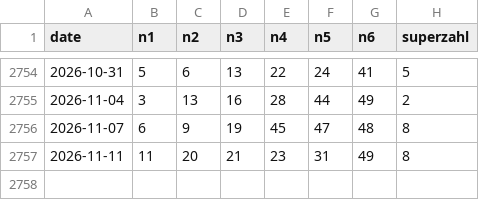
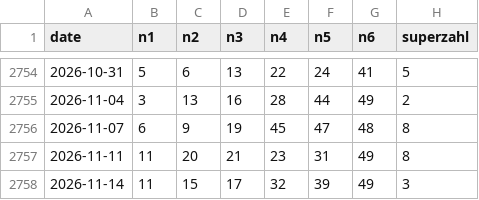
Before and after one commit to dev-baris/lottery-archive, a CSV file: de/lotto_6aus49/results.csv, drawn as a sheet; only a part is shown, gaps mark what is left out.

```diff
--- a/de/lotto_6aus49/results.csv
+++ b/de/lotto_6aus49/results.csv
@@ -2757 +2757,2 @@ date,n1,n2,n3,n4,n5,n6,superzahl
 2026-11-11,11,20,21,23,31,49,8
+2026-11-14,11,15,17,32,39,49,3
```
